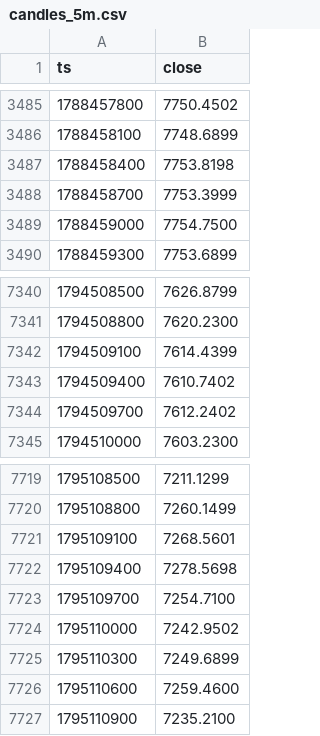
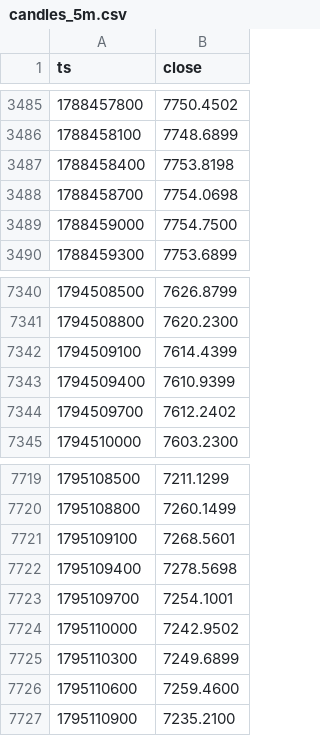
Before and after one commit to tadzikfw-tech/intraday-ema-breakout-demo, a CSV file: data/candles_5m.csv, drawn as a sheet; only a part is shown, gaps mark what is left out; the diff covers the shown part only.

```diff
--- a/data/candles_5m.csv
+++ b/data/candles_5m.csv
@@ -3487,3 +3487,3 @@ ts,close
 1788458400,7753.8198
-1788458700,7753.3999
+1788458700,7754.0698
 1788459000,7754.7500
@@ -7342,3 +7342,3 @@ ts,close
 1794509100,7614.4399
-1794509400,7610.7402
+1794509400,7610.9399
 1794509700,7612.2402
@@ -7722,3 +7722,3 @@ ts,close
 1795109400,7278.5698
-1795109700,7254.7100
+1795109700,7254.1001
 1795110000,7242.9502
```
Also changed, not shown: 79 added rows elsewhere in this file, data/trades.csv, 2 other files.
